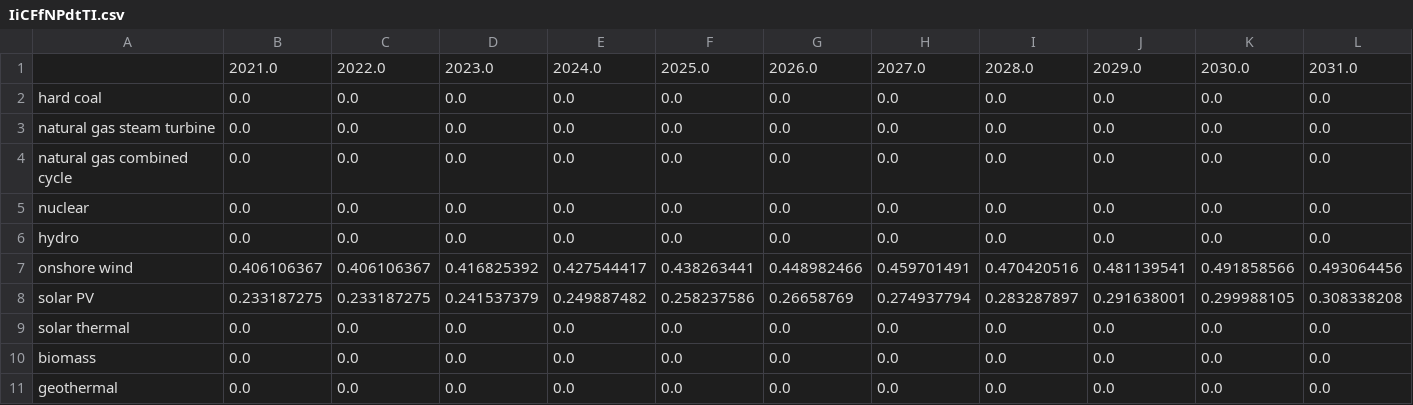
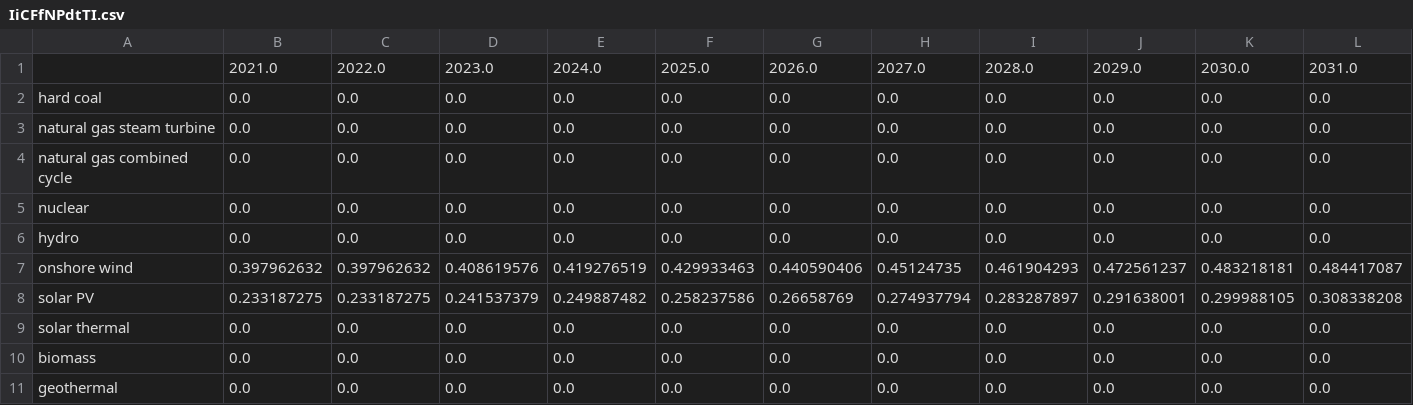
Before and after one commit to EnergyInnovation/eps-newhampshire, a CSV file: InputData/elec/IiCFfNPdtTI/IiCFfNPdtTI.csv, drawn as a sheet; only a part is shown; removed rows and columns are numbered as before the commit, all else as after; rows hold the shown columns only; the diff names each change by its address in the sheet, - before the commit and + after, or states it on an @@ line.

```diff
--- a/InputData/elec/IiCFfNPdtTI/IiCFfNPdtTI.csv
+++ b/InputData/elec/IiCFfNPdtTI/IiCFfNPdtTI.csv
-row 7: onshore wind | 0.406106367 | 0.406106367 | 0.416825392 | 0.427544417 | 0.438263441 | 0.448982466 | 0.459701491 | 0.470420516 | 0.481139541 | 0.491858566 | 0.493064456
+row 7: onshore wind | 0.397962632 | 0.397962632 | 0.408619576 | 0.419276519 | 0.429933463 | 0.440590406 | 0.45124735 | 0.461904293 | 0.472561237 | 0.483218181 | 0.484417087
```
Also changed, not shown: 1 other file.
